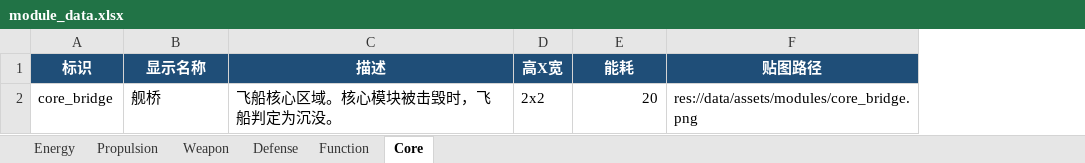
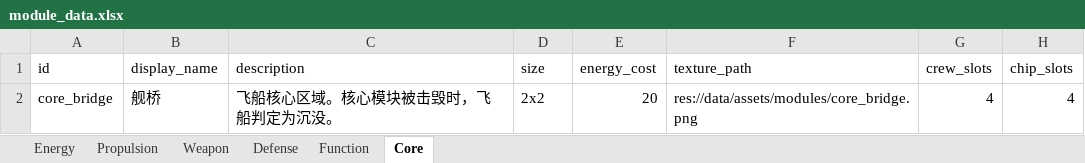
Before and after one commit to lqc19891229/AdvanceFour, an Excel workbook: tools/data_source/module_data.xlsx, sheet Core, drawn as a sheet; values as stored, in another font and other column widths than the file's, no borders; removed rows and columns are numbered as before the commit, all else as after; the diff names each change by its address in the sheet, - before the commit and + after, or states it on an @@ line.

```diff
--- a/tools/data_source/module_data.xlsx (sheet Core)
+++ b/tools/data_source/module_data.xlsx (sheet Core)
+column G, row 2: 4
+column H, row 2: 4
-row 1: 标识 | 显示名称 | 描述 | 高X宽 | 能耗 | 贴图路径
+row 1: id | display_name | description | size | energy_cost | texture_path | crew_slots | chip_slots
```
Also changed, not shown: tools/data_source/bridge_data.xlsx, 14 other files.
